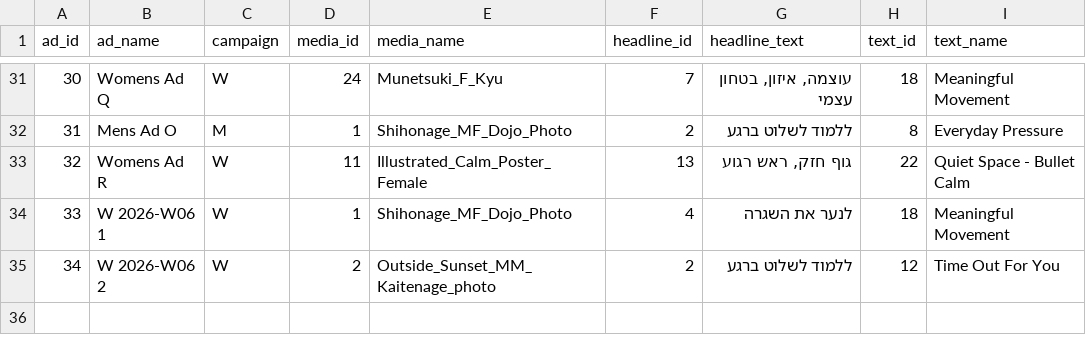
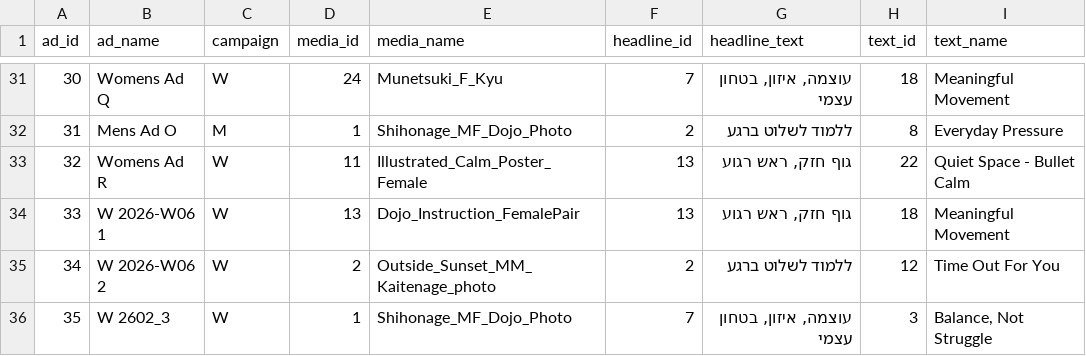
Before and after one commit to opherdonchin/Facebook_Ad_Planning, a CSV file: outputs/ad_components.csv, drawn as a sheet; only a part is shown, gaps mark what is left out.

```diff
--- a/outputs/ad_components.csv
+++ b/outputs/ad_components.csv
@@ -33,3 +33,4 @@ ad_id,ad_name,campaign,media_id,media_name,headline_id,headline_text,text_id,tex
 32,Womens Ad R,W,11,Illustrated_Calm_Poster_Female,13,"גוף חזק, ראש רגוע",22,Quiet Space - Bullet Calm
-33,W 2026-W06 1,W,1,Shihonage_MF_Dojo_Photo,4,לנער את השגרה,18,Meaningful Movement
+33,W 2026-W06 1,W,13,Dojo_Instruction_FemalePair,13,"גוף חזק, ראש רגוע",18,Meaningful Movement
 34,W 2026-W06 2,W,2,Outside_Sunset_MM_Kaitenage_photo,2,ללמוד לשלוט ברגע,12,Time Out For You
+35,W 2602_3,W,1,Shihonage_MF_Dojo_Photo,7,"עוצמה, איזון, בטחון עצמי",3,"Balance, Not Struggle"
```
Also changed, not shown: outputs/ad_lifetime_summary.csv, outputs/ad_run_summary.csv, 2 other files.
